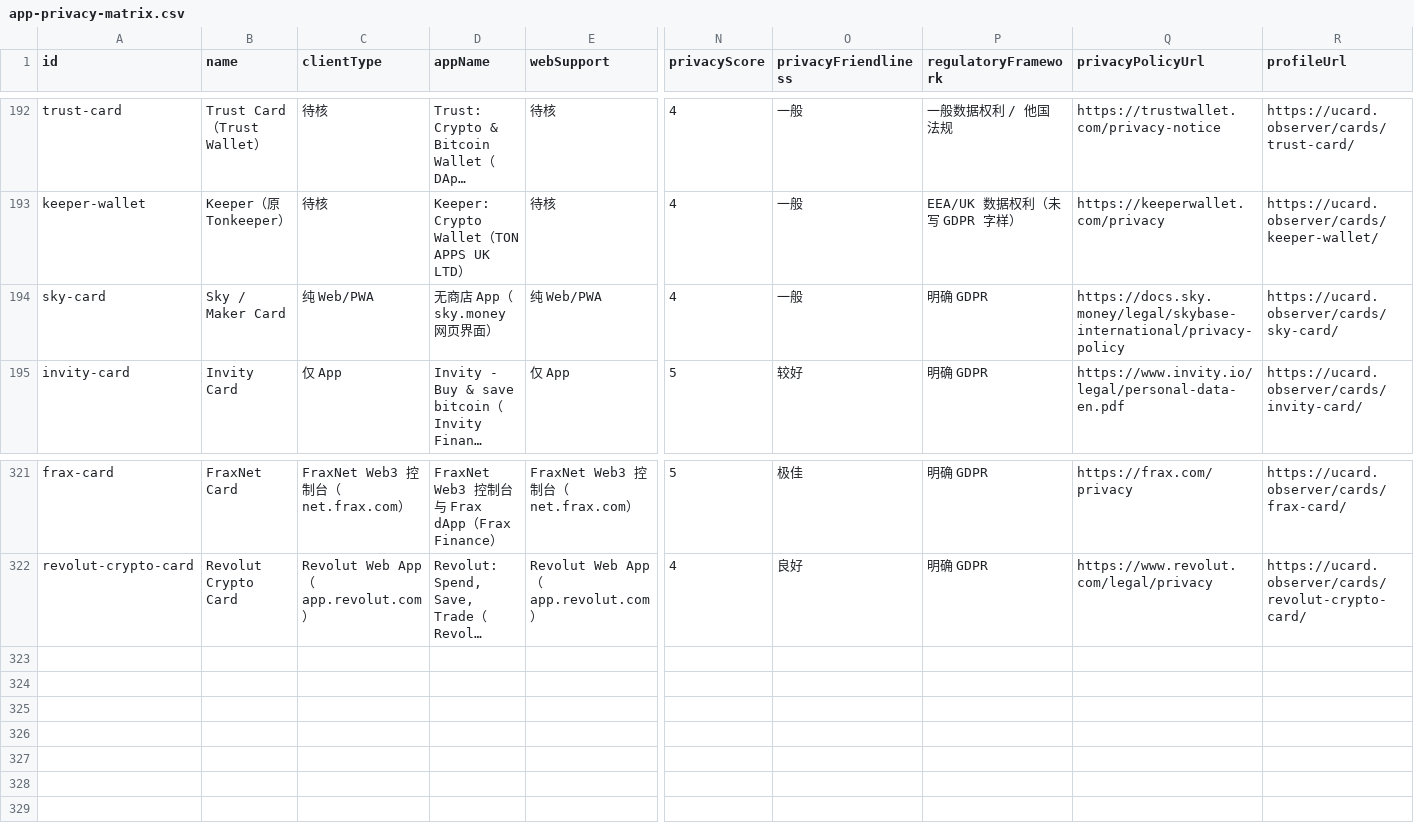
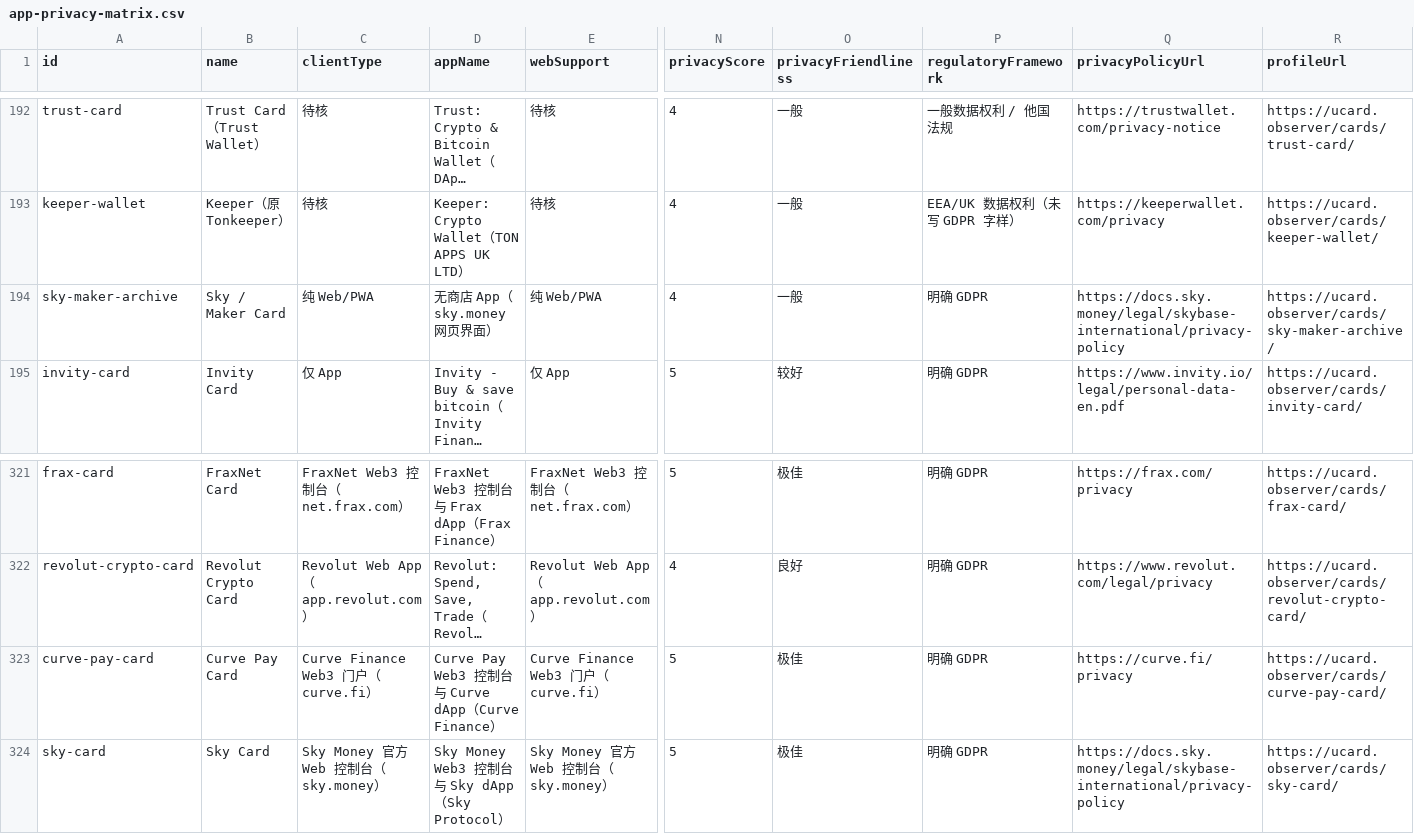
Before and after one commit to liam1024-tech/awesome-crypto-cards, a CSV file: data/app-privacy-matrix.csv, drawn as a sheet; only a part is shown, gaps mark what is left out; long unchanged cells end in …; rows hold the shown columns only; the diff names each change by its address in the sheet, - before the commit and + after, or states it on an @@ line.

```diff
--- a/data/app-privacy-matrix.csv
+++ b/data/app-privacy-matrix.csv
-A194 (id): sky-card
+A194 (id): sky-maker-archive
-R194 (profileUrl): https://ucard.observer/cards/sky-card/
+R194 (profileUrl): https://ucard.observer/cards/sky-maker-archive/
+row 323: curve-pay-card | Curve Pay Card | Curve Finance Web3 门户（curve.fi） | Curve Pay Web3 控制台与 Curve dApp（Curve Finance） | Curve Finance Web3 门户（curve.fi） | 5 | 极佳 | 明确 GDPR | https://curve.fi/privacy | https://ucard.observer/cards/curve-pay-card/
+row 324: sky-card | Sky Card | Sky Money 官方 Web 控制台（sky.money） | Sky Money Web3 控制台与 Sky dApp（Sky Protocol） | Sky Money 官方 Web 控制台（sky.money） | 5 | 极佳 | 明确 GDPR | https://docs.sky.money/legal/skybase-international/privacy-policy | https://ucard.observer/cards/sky-card/
```
Also changed, not shown: data/payment-compatibility.csv, data/ucard-coverage.csv, 6 other files.
